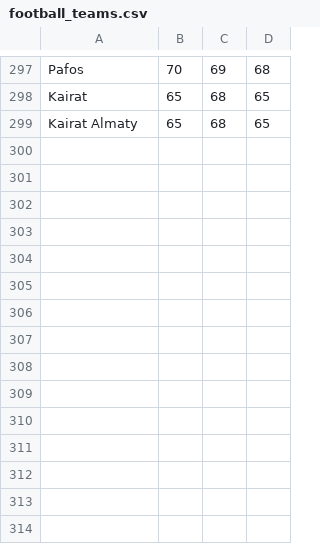
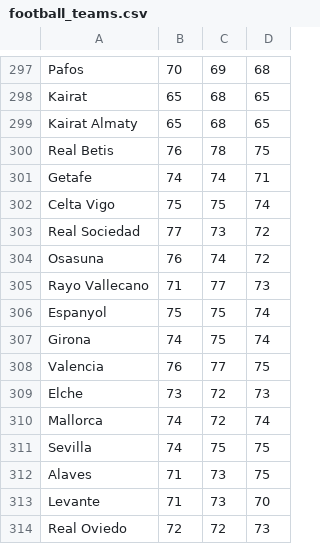
Before and after one commit to jq050719/csc-209-project, a CSV file: football_teams.csv, drawn as a sheet; only a part is shown, gaps mark what is left out; the diff names each change by its address in the sheet, - before the commit and + after, or states it on an @@ line.

Commit message:
La Liga 2025-26 teams added

```diff
--- a/football_teams.csv
+++ b/football_teams.csv
+row 300: Real Betis | 76 | 78 | 75
+row 301: Getafe | 74 | 74 | 71
+row 302: Celta Vigo | 75 | 75 | 74
+row 303: Real Sociedad | 77 | 73 | 72
+row 304: Osasuna | 76 | 74 | 72
+row 305: Rayo Vallecano | 71 | 77 | 73
+row 306: Espanyol | 75 | 75 | 74
+row 307: Girona | 74 | 75 | 74
+row 308: Valencia | 76 | 77 | 75
+row 309: Elche | 73 | 72 | 73
+row 310: Mallorca | 74 | 72 | 74
+row 311: Sevilla | 74 | 75 | 75
+row 312: Alaves | 71 | 73 | 75
+row 313: Levante | 71 | 73 | 70
+row 314: Real Oviedo | 72 | 72 | 73
```
